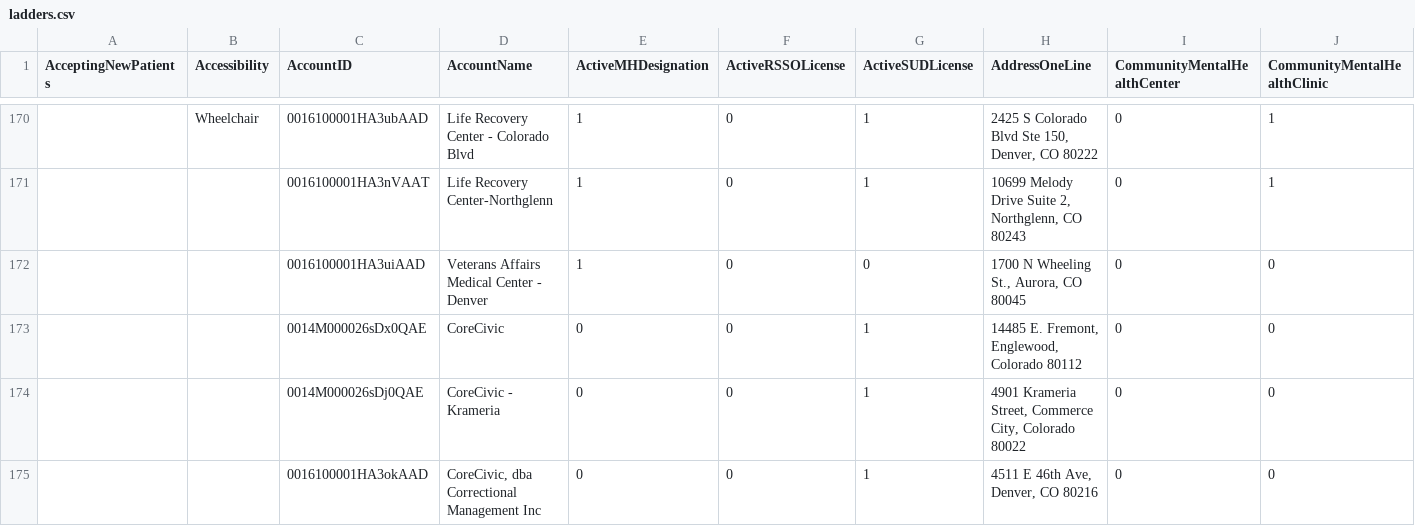
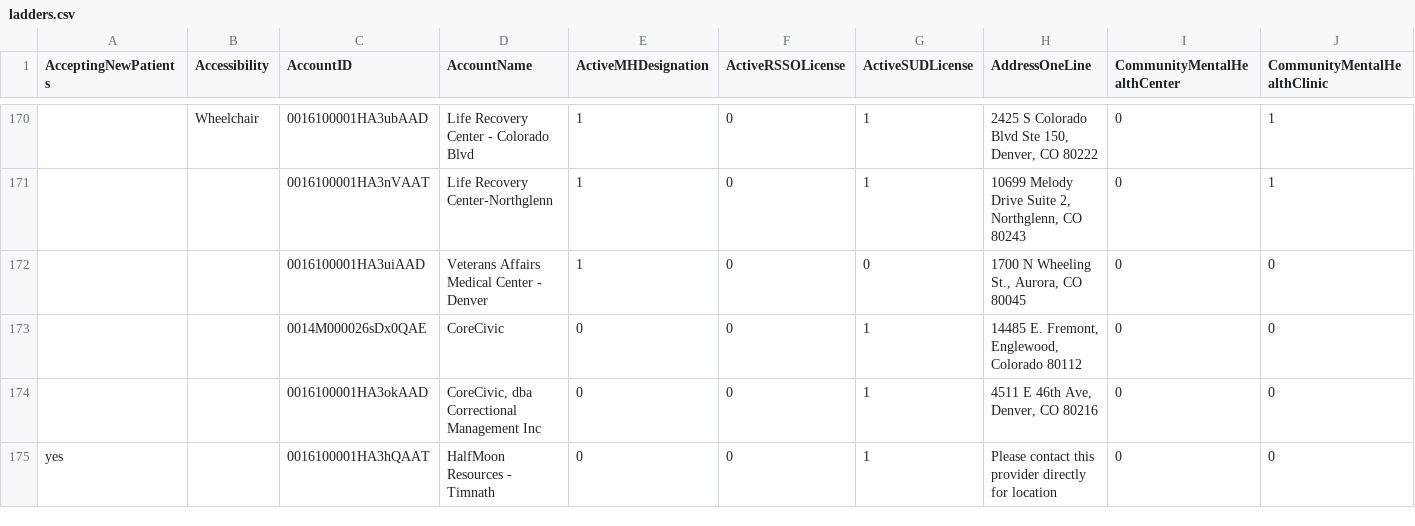
Before and after one commit to bloom-works/ownpath, a CSV file: raw_data/ladders.csv, drawn as a sheet; only a part is shown, gaps mark what is left out; the shorter side is filled out with more unchanged rows; removed rows and columns are numbered as before the commit, all else as after; rows hold the shown columns only; the diff covers the shown part only; the diff names each change by its address in the sheet, - before the commit and + after, or states it on an @@ line.

Commit message:
Automated LADDERS commit 20230106-153415127

```diff
--- a/raw_data/ladders.csv
+++ b/raw_data/ladders.csv
-row 174:  |  | 0014M000026sDj0QAE | CoreCivic - Krameria | 0 | 0 | 1 | 4901 Krameria Street, Commerce City, Colorado 80022 | 0 | 0
```
Also changed, not shown: 1 added row, 1 removed row and 26 edited cells elsewhere in this file.
